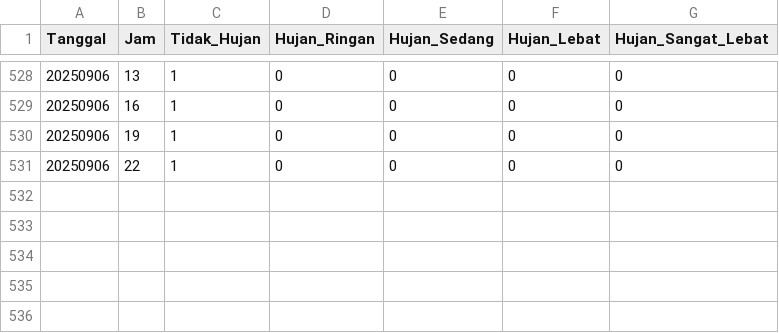
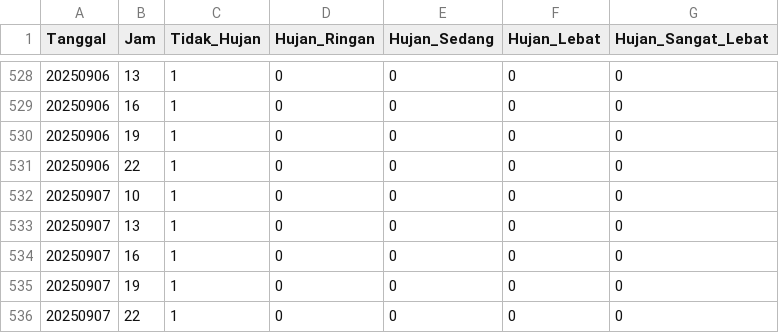
Before and after one commit to ibanuciyah/WCPL_Jatinangor, a CSV file: hasil.csv, drawn as a sheet; only a part is shown, gaps mark what is left out.

```diff
--- a/hasil.csv
+++ b/hasil.csv
@@ -531 +531,6 @@ Tanggal,Jam,Tidak_Hujan,Hujan_Ringan,Hujan_Sedang,Hujan_Lebat,Hujan_Sangat_Lebat
 20250906,22,1,0,0,0,0
+20250907,10,1,0,0,0,0
+20250907,13,1,0,0,0,0
+20250907,16,1,0,0,0,0
+20250907,19,1,0,0,0,0
+20250907,22,1,0,0,0,0
```
Also changed, not shown: 1 other file.
